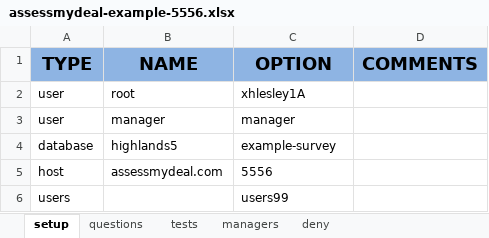
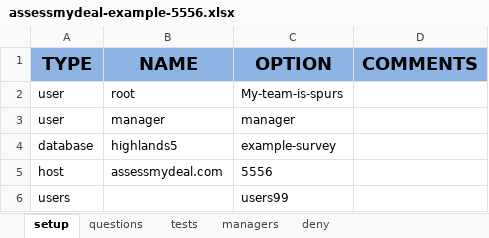
Before and after one commit to seddon-software/highlands-secure, an Excel workbook: examples/assessmydeal-example-5556.xlsx, sheet setup, drawn as a sheet; values as stored, in another font and other column widths than the file's, no borders; the diff names each change by its address in the sheet, - before the commit and + after, or states it on an @@ line.

```diff
--- a/examples/assessmydeal-example-5556.xlsx (sheet setup)
+++ b/examples/assessmydeal-example-5556.xlsx (sheet setup)
-C2 (OPTION): xhlesley1A
+C2 (OPTION): My-team-is-spurs
```
Also changed, not shown: 1 other file.
